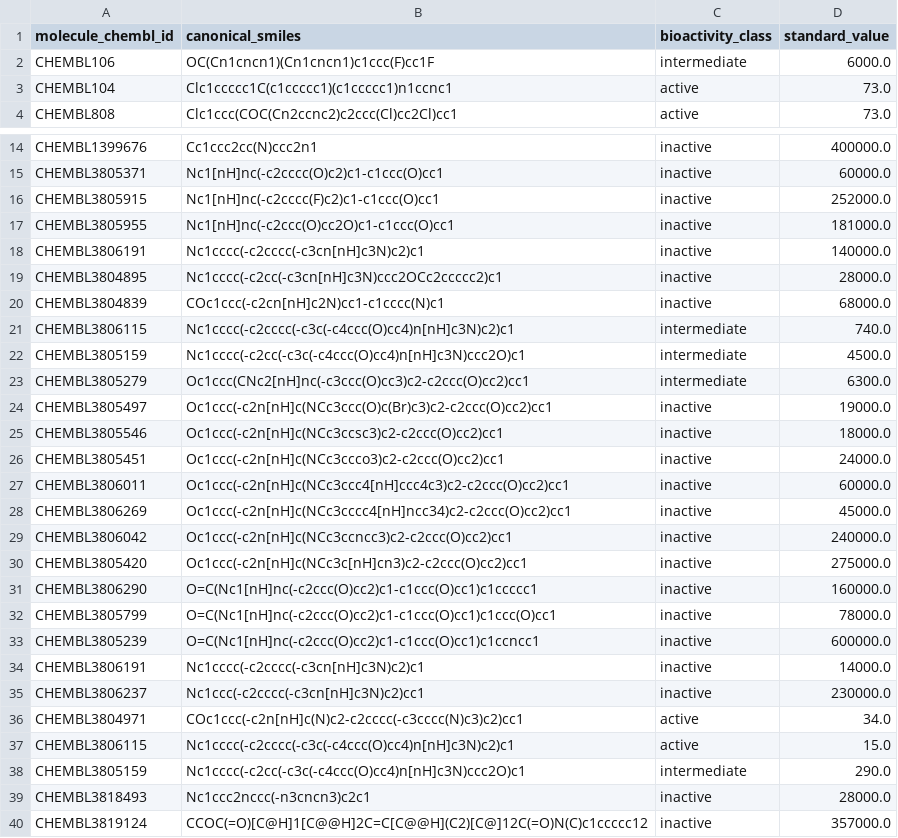
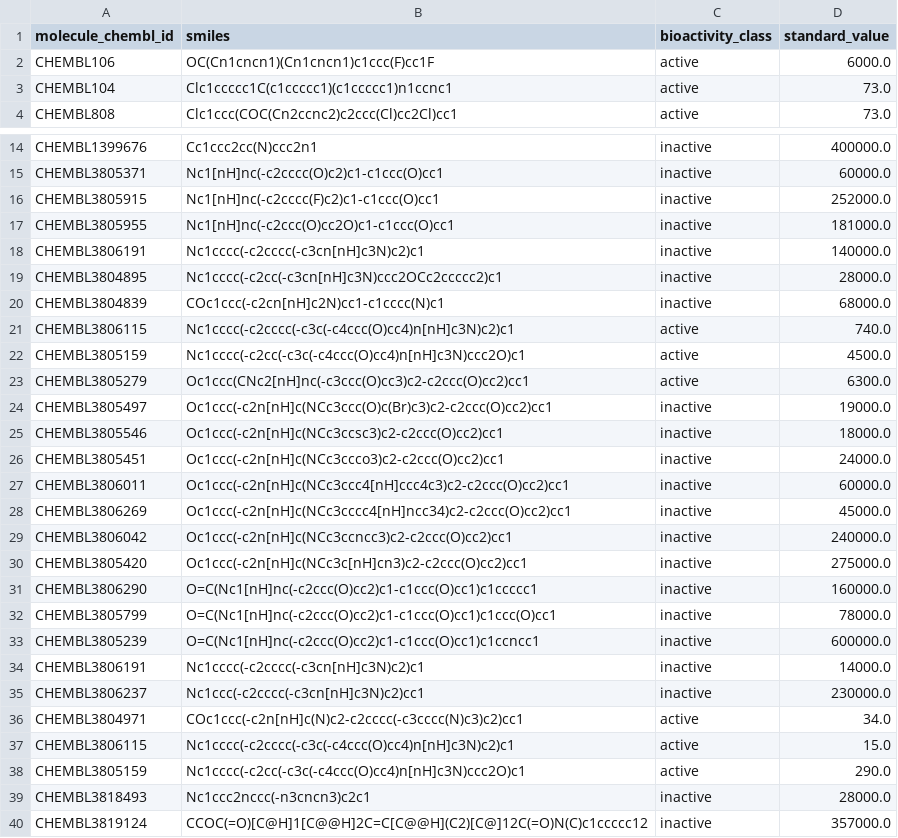
Before and after one commit to YuanYuanYuanYuanYua/Yuan, a CSV file: bioactivity_preprocessed_data_Kd.csv, drawn as a sheet; only a part is shown, gaps mark what is left out.

Commit message:
Add files via upload

```diff
--- a/bioactivity_preprocessed_data_Kd.csv
+++ b/bioactivity_preprocessed_data_Kd.csv
@@ -1,3 +1,3 @@
-molecule_chembl_id,canonical_smiles,bioactivity_class,standard_value
-CHEMBL106,OC(Cn1cncn1)(Cn1cncn1)c1ccc(F)cc1F,intermediate,6000.0
+molecule_chembl_id,smiles,bioactivity_class,standard_value
+CHEMBL106,OC(Cn1cncn1)(Cn1cncn1)c1ccc(F)cc1F,active,6000.0
 CHEMBL104,Clc1ccccc1C(c1ccccc1)(c1ccccc1)n1ccnc1,active,73.0
@@ -20,5 +20,5 @@ CHEMBL3804895,Nc1cccc(-c2cc(-c3cn[nH]c3N)ccc2OCc2ccccc2)c1,inactive,28000.0
 CHEMBL3804839,COc1ccc(-c2cn[nH]c2N)cc1-c1cccc(N)c1,inactive,68000.0
-CHEMBL3806115,Nc1cccc(-c2cccc(-c3c(-c4ccc(O)cc4)n[nH]c3N)c2)c1,intermediate,740.0
-CHEMBL3805159,Nc1cccc(-c2cc(-c3c(-c4ccc(O)cc4)n[nH]c3N)ccc2O)c1,intermediate,4500.0
-CHEMBL3805279,Oc1ccc(CNc2[nH]nc(-c3ccc(O)cc3)c2-c2ccc(O)cc2)cc1,intermediate,6300.0
+CHEMBL3806115,Nc1cccc(-c2cccc(-c3c(-c4ccc(O)cc4)n[nH]c3N)c2)c1,active,740.0
+CHEMBL3805159,Nc1cccc(-c2cc(-c3c(-c4ccc(O)cc4)n[nH]c3N)ccc2O)c1,active,4500.0
+CHEMBL3805279,Oc1ccc(CNc2[nH]nc(-c3ccc(O)cc3)c2-c2ccc(O)cc2)cc1,active,6300.0
 CHEMBL3805497,Oc1ccc(-c2n[nH]c(NCc3ccc(O)c(Br)c3)c2-c2ccc(O)cc2)cc1,inactive,19000.0
@@ -37,3 +37,3 @@ CHEMBL3804971,COc1ccc(-c2n[nH]c(N)c2-c2cccc(-c3cccc(N)c3)c2)cc1,active,34.0
 CHEMBL3806115,Nc1cccc(-c2cccc(-c3c(-c4ccc(O)cc4)n[nH]c3N)c2)c1,active,15.0
-CHEMBL3805159,Nc1cccc(-c2cc(-c3c(-c4ccc(O)cc4)n[nH]c3N)ccc2O)c1,intermediate,290.0
+CHEMBL3805159,Nc1cccc(-c2cc(-c3c(-c4ccc(O)cc4)n[nH]c3N)ccc2O)c1,active,290.0
 CHEMBL3818493,Nc1ccc2nccc(-n3cncn3)c2c1,inactive,28000.0
```
